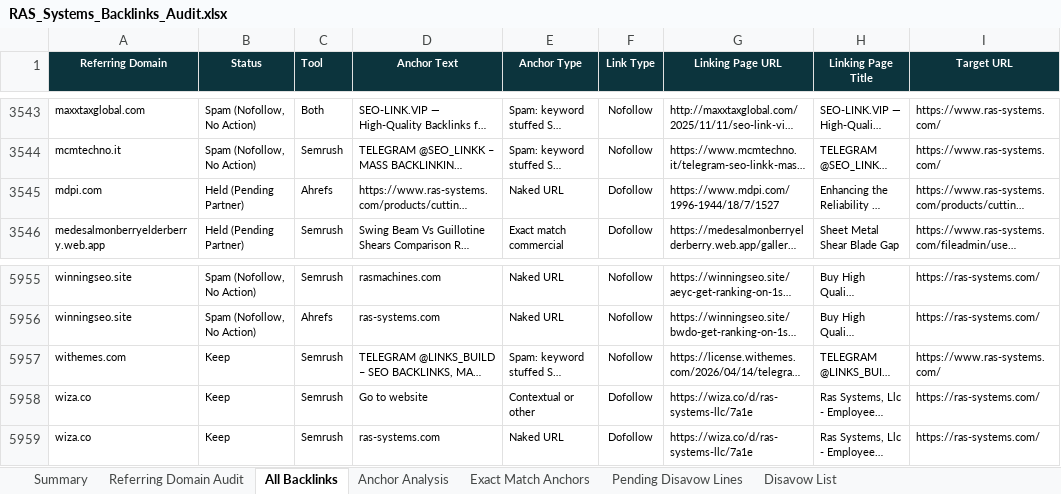
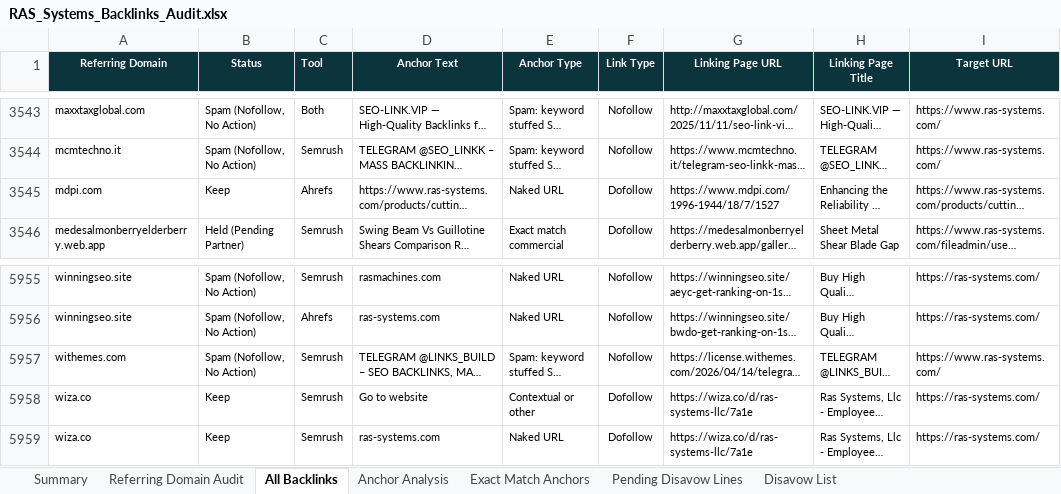
Before and after one commit to fahadahmad-ship-it/test, an Excel workbook: ras/out/RAS_Systems_Backlinks_Audit.xlsx, sheet All Backlinks, drawn as a sheet; only a part is shown, gaps mark what is left out; long unchanged cells end in …; values as stored, in another font and other column widths than the file's, no borders; the diff covers the shown part only; the diff names each change by its address in the sheet, - before the commit and + after, or states it on an @@ line.

```diff
--- a/ras/out/RAS_Systems_Backlinks_Audit.xlsx (sheet All Backlinks)
+++ b/ras/out/RAS_Systems_Backlinks_Audit.xlsx (sheet All Backlinks)
-B3545 (Status): Held (Pending Partner)
+B3545 (Status): Keep
-B5957 (Status): Keep
+B5957 (Status): Spam (Nofollow, No Action)
```
Also changed, not shown: 10 edited cells elsewhere in this sheet, sheet Referring Domain Audit, sheet Disavow List, sheet Summary, sheet Pending Disavow Lines, sheet Anchor Analysis, 10 other files.
